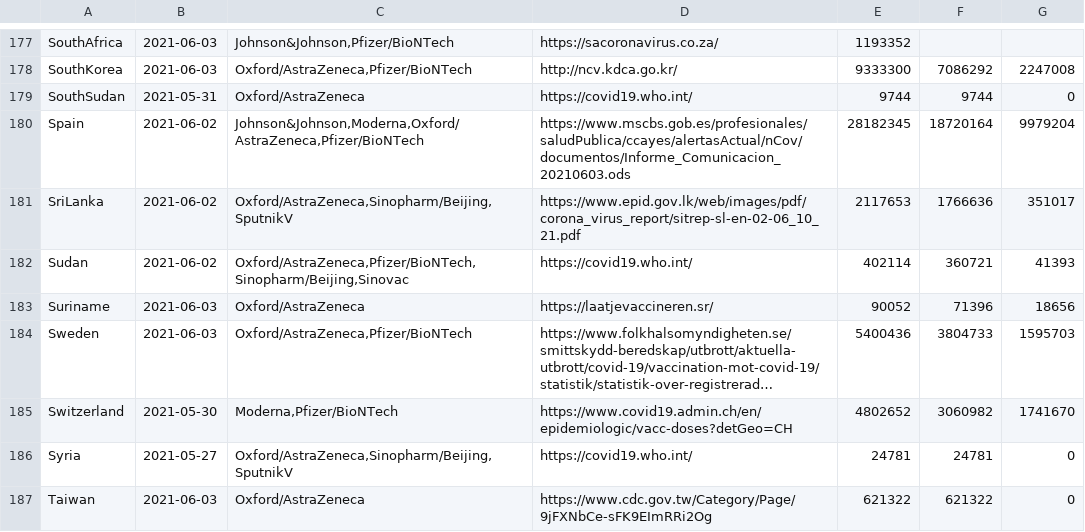
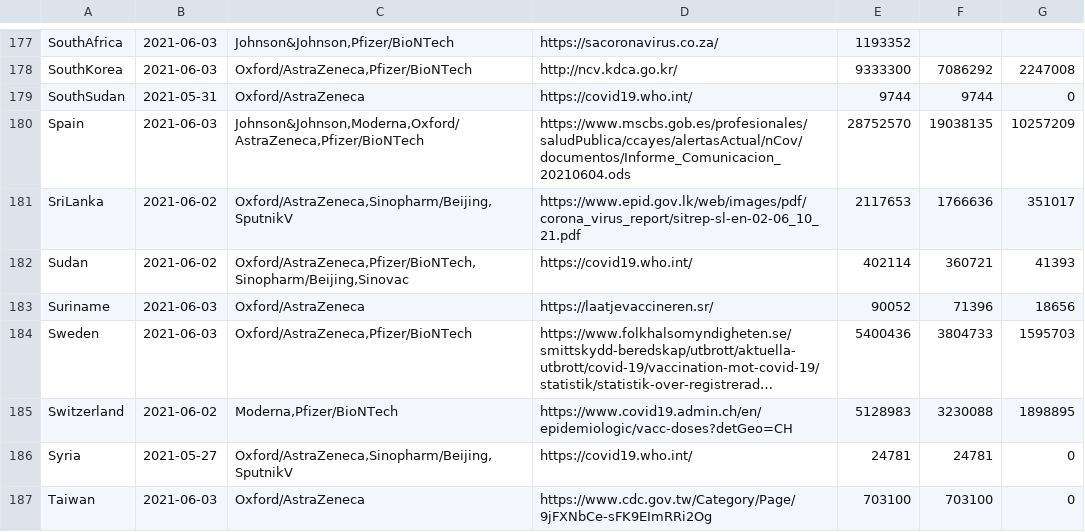
Before and after one commit to klaoslacerda/covid, a CSV file: vacinamundo.csv, drawn as a sheet; only a part is shown, gaps mark what is left out; long unchanged cells end in …; the diff covers the shown part only; the diff names each change by its address in the sheet, - before the commit and + after, or states it on an @@ line.

Commit message:
COVID MUNDO

```diff
--- a/vacinamundo.csv
+++ b/vacinamundo.csv
-B180: 2021-06-02
+B180: 2021-06-03
-D180: https://www.mscbs.gob.es/profesionales/saludPublica/ccayes/alertasActual/nCov/documentos/Informe_Comunicacion_20210603.ods
+D180: https://www.mscbs.gob.es/profesionales/saludPublica/ccayes/alertasActual/nCov/documentos/Informe_Comunicacion_20210604.ods
-E180: 28182345
+E180: 28752570
-F180: 18720164
+F180: 19038135
-G180: 9979204
+G180: 10257209
-B185: 2021-05-30
+B185: 2021-06-02
-E185: 4802652
+E185: 5128983
-F185: 3060982
+F185: 3230088
-G185: 1741670
+G185: 1898895
-E187: 621322
+E187: 703100
-F187: 621322
+F187: 703100
```
Also changed, not shown: 1 added row and 113 edited cells elsewhere in this file.
